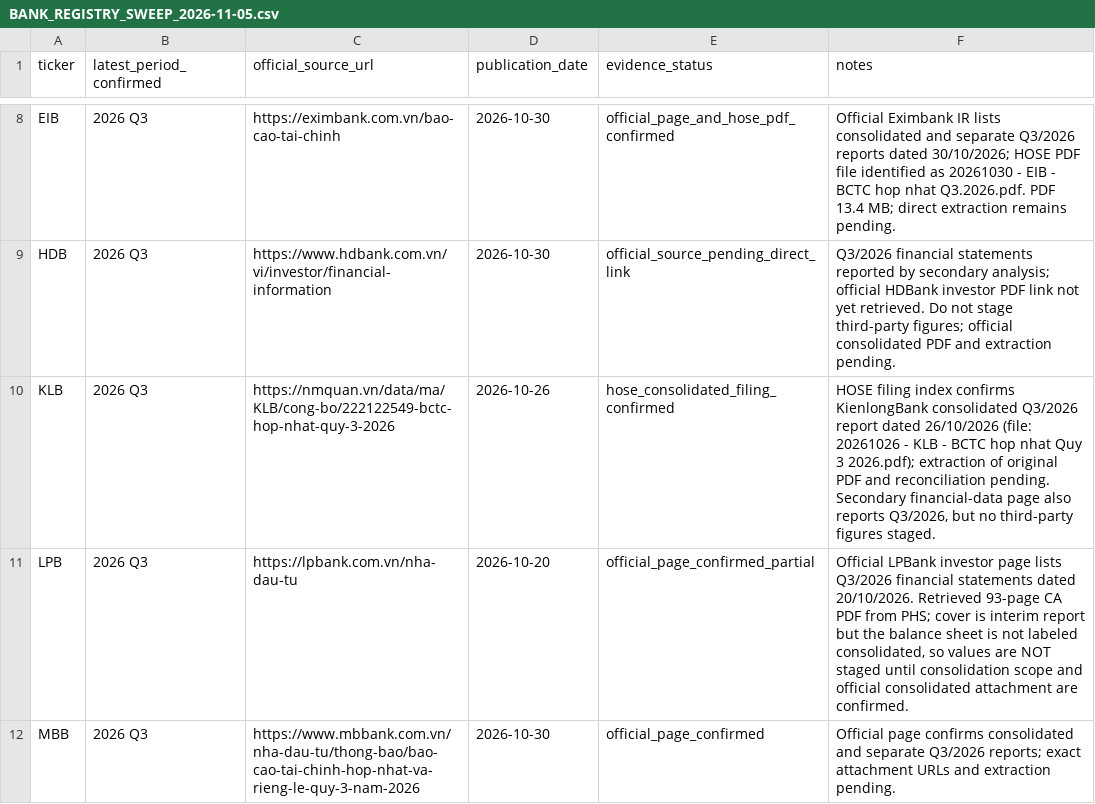
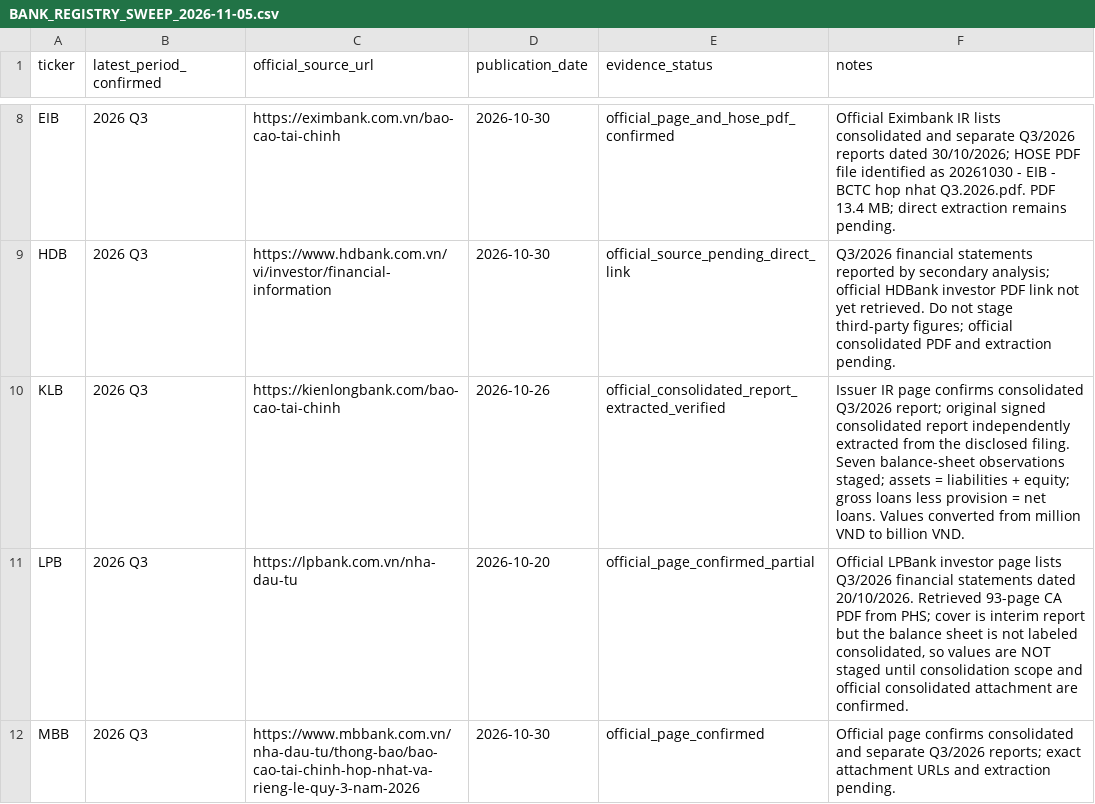
Before and after one commit to TRILM1611/vietnam-banking-dashboard, a CSV file: Ngan-hang/vn_banking_dashboard_free/BANK_REGISTRY_SWEEP_2026-11-05.csv, drawn as a sheet; only a part is shown, gaps mark what is left out.

Commit message:
Record verified KLB Q3 2026 consolidated extraction

```diff
--- a/Ngan-hang/vn_banking_dashboard_free/BANK_REGISTRY_SWEEP_2026-11-05.csv
+++ b/Ngan-hang/vn_banking_dashboard_free/BANK_REGISTRY_SWEEP_2026-11-05.csv
@@ -9,3 +9,3 @@ ticker,latest_period_confirmed,official_source_url,publication_date,evidence_sta
 "HDB","2026 Q3","https://www.hdbank.com.vn/vi/investor/financial-information","2026-10-30","official_source_pending_direct_link","Q3/2026 financial statements reported by secondary analysis; official HDBank investor PDF link not yet retrieved. Do not stage third-party figures; official consolidated PDF and extraction pending."
-"KLB","2026 Q3","https://nmquan.vn/data/ma/KLB/cong-bo/222122549-bctc-hop-nhat-quy-3-2026","2026-10-26","hose_consolidated_filing_confirmed","HOSE filing index confirms KienlongBank consolidated Q3/2026 report dated 26/10/2026 (file: 20261026 - KLB - BCTC hop nhat Quy 3 2026.pdf); extraction of original PDF and reconciliation pending. Secondary financial-data page also reports Q3/2026, but no third-party figures staged."
+"KLB","2026 Q3","https://kienlongbank.com/bao-cao-tai-chinh","2026-10-26","official_consolidated_report_extracted_verified","Issuer IR page confirms consolidated Q3/2026 report; original signed consolidated report independently extracted from the disclosed filing. Seven balance-sheet observations staged; assets = liabilities + equity; gross loans less provision = net loans. Values converted from million VND to billion VND."
 "LPB","2026 Q3","https://lpbank.com.vn/nha-dau-tu","2026-10-20","official_page_confirmed_partial","Official LPBank investor page lists Q3/2026 financial statements dated 20/10/2026. Retrieved 93-page CA PDF from PHS; cover is interim report but the balance sheet is not labeled consolidated, so values are NOT staged until consolidation scope and official consolidated attachment are confirmed."
```
